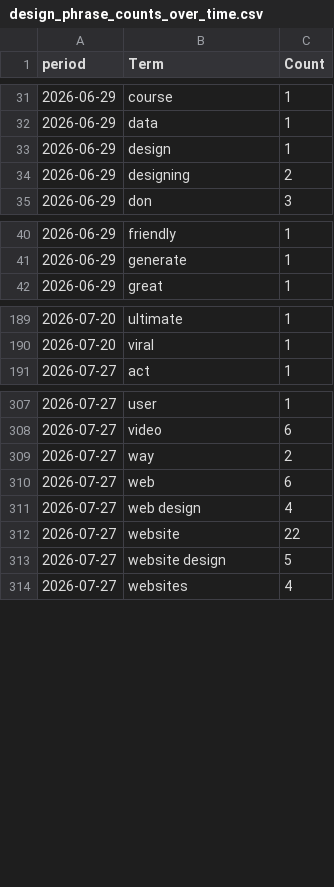
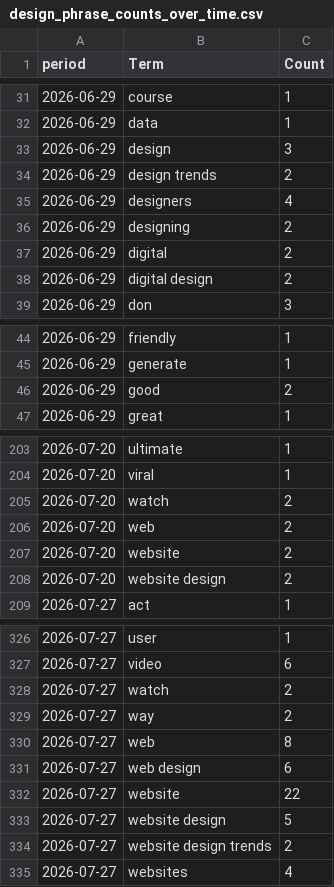
Before and after one commit to prettylittledata/prettylittledata, a CSV file: data/design_phrase_counts_over_time.csv, drawn as a sheet; only a part is shown, gaps mark what is left out; the diff covers the shown part only.

```diff
--- a/data/design_phrase_counts_over_time.csv
+++ b/data/design_phrase_counts_over_time.csv
@@ -32,4 +32,8 @@ period,Term,Count
 2026-06-29,data,1
-2026-06-29,design,1
+2026-06-29,design,3
+2026-06-29,design trends,2
+2026-06-29,designers,4
 2026-06-29,designing,2
+2026-06-29,digital,2
+2026-06-29,digital design,2
 2026-06-29,don,3
@@ -41,2 +45,3 @@ period,Term,Count
 2026-06-29,generate,1
+2026-06-29,good,2
 2026-06-29,great,1
@@ -190,2 +204,6 @@ period,Term,Count
 2026-07-20,viral,1
+2026-07-20,watch,2
+2026-07-20,web,2
+2026-07-20,website,2
+2026-07-20,website design,2
 2026-07-27,act,1
@@ -308,7 +327,9 @@ period,Term,Count
 2026-07-27,video,6
+2026-07-27,watch,2
 2026-07-27,way,2
-2026-07-27,web,6
-2026-07-27,web design,4
+2026-07-27,web,8
+2026-07-27,web design,6
 2026-07-27,website,22
 2026-07-27,website design,5
+2026-07-27,website design trends,2
 2026-07-27,websites,4
```
Also changed, not shown: 11 added rows and 17 edited cells elsewhere in this file, data/design_all_raw.csv, data/design_decreasing_terms.csv, 3 other files.
